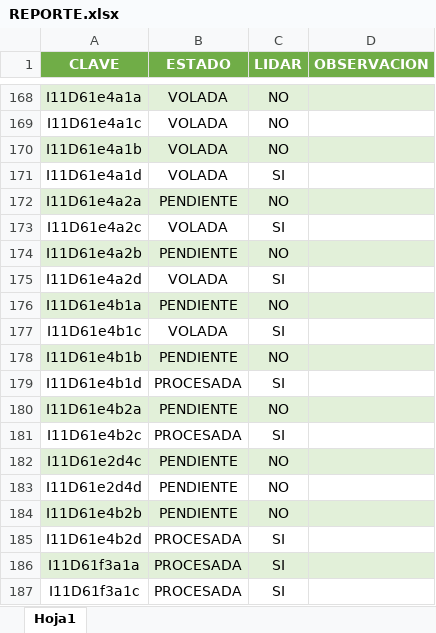
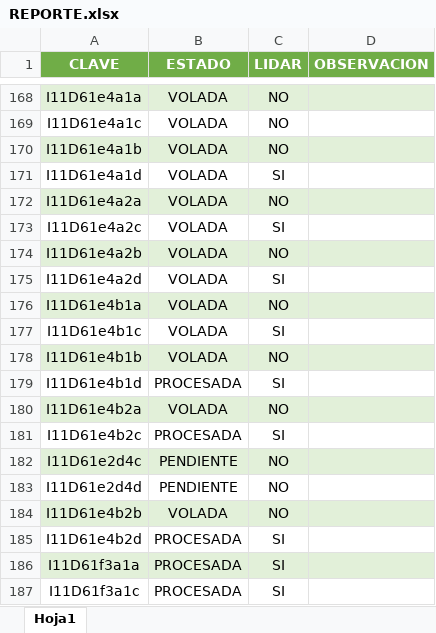
Before and after one commit to INYGEO/REPORTE, an Excel workbook: REPORTE.xlsx, sheet Hoja1, drawn as a sheet; only a part is shown, gaps mark what is left out; values as stored, in another font and other column widths than the file's, no borders; the diff names each change by its address in the sheet, - before the commit and + after, or states it on an @@ line.

Commit message:
Add files via upload

```diff
--- a/REPORTE.xlsx (sheet Hoja1)
+++ b/REPORTE.xlsx (sheet Hoja1)
-B172 (ESTADO): PENDIENTE
+B172 (ESTADO): VOLADA
-B174 (ESTADO): PENDIENTE
+B174 (ESTADO): VOLADA
-B176 (ESTADO): PENDIENTE
+B176 (ESTADO): VOLADA
-B178 (ESTADO): PENDIENTE
+B178 (ESTADO): VOLADA
-B180 (ESTADO): PENDIENTE
+B180 (ESTADO): VOLADA
-B184 (ESTADO): PENDIENTE
+B184 (ESTADO): VOLADA
```
